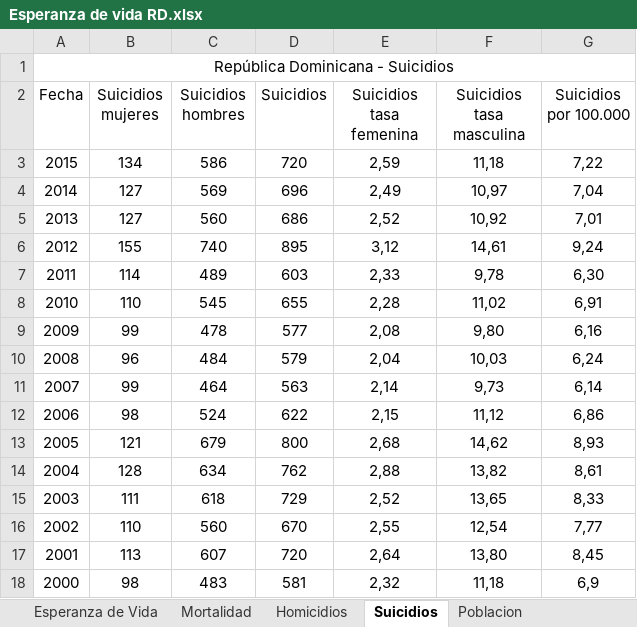
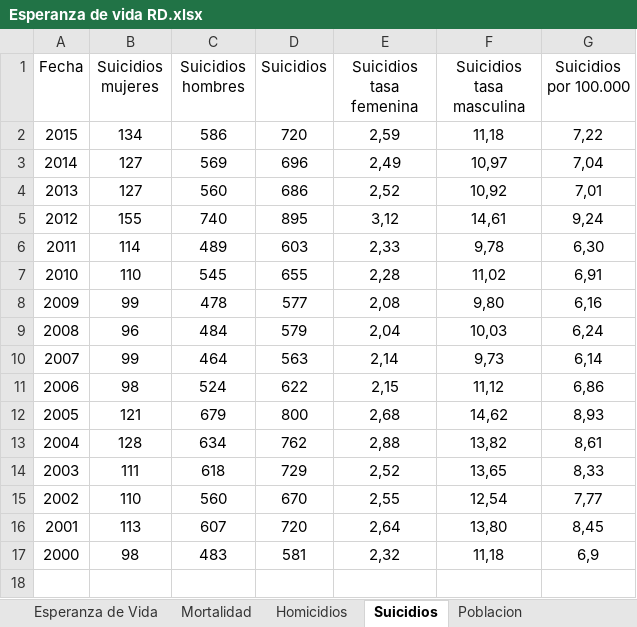
Before and after one commit to MoisesAlmz/Proyecto-Samsung, an Excel workbook: Esperanza de vida RD.xlsx, sheet Suicidios, drawn as a sheet; values as stored, in another font and other column widths than the file's, no borders; the diff names each change by its address in the sheet, - before the commit and + after, or states it on an @@ line.

```diff
--- a/Esperanza de vida RD.xlsx (sheet Suicidios)
+++ b/Esperanza de vida RD.xlsx (sheet Suicidios)
-row 1: República Dominicana - Suicidios
```
Also changed, not shown: sheet Riesgo de Pobreza, sheet Indice Global, sheet IDH, sheet Homicidios, sheet Natalidad, sheet Mortalidad, 2 more sheets, 9 other files.
